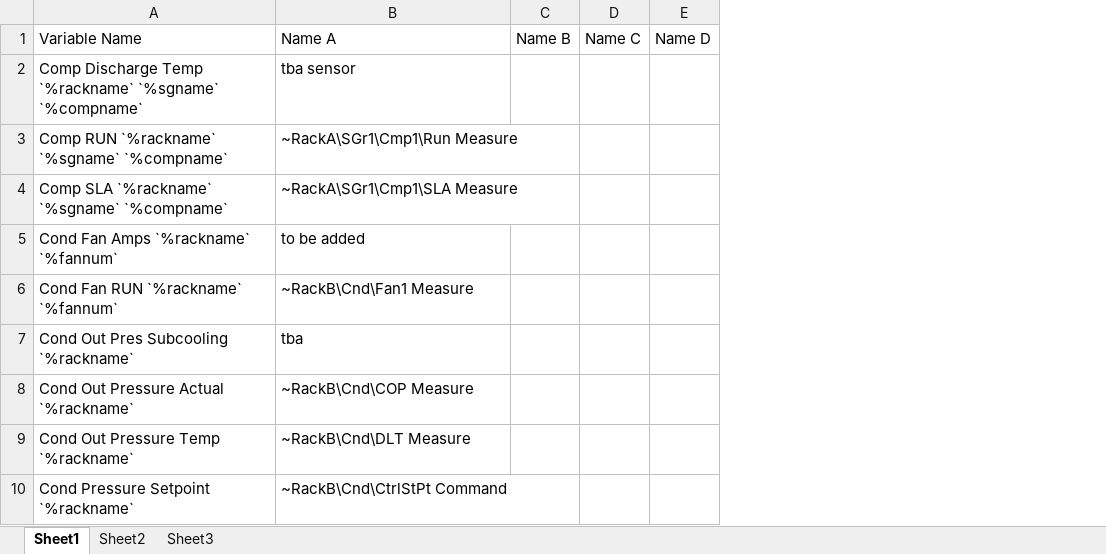
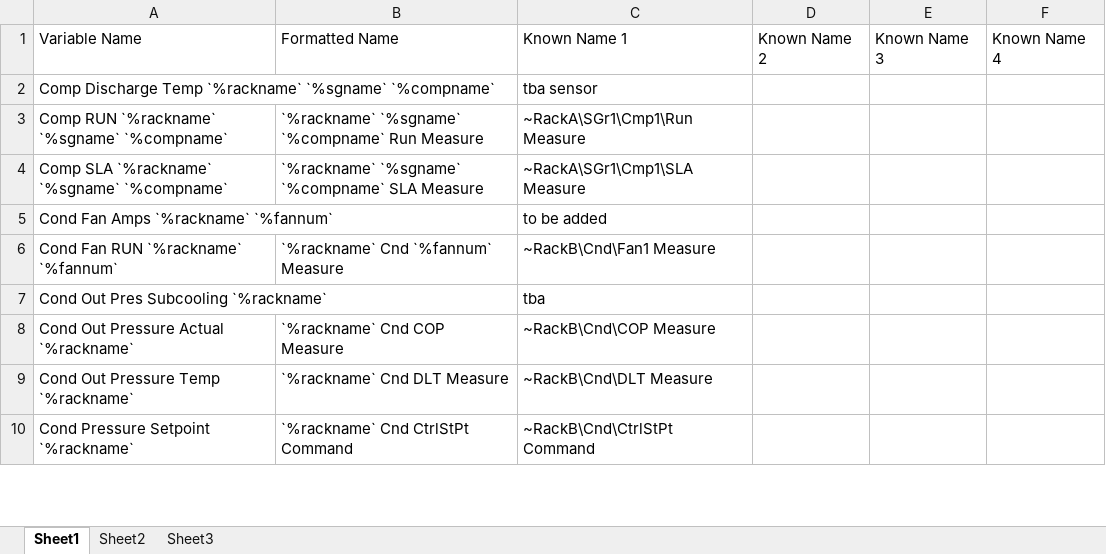
Before and after one commit to NeelandsEric/BackgroundCreator, an Excel workbook: Panel Creator/KnownNames.xlsx, sheet Sheet1, drawn as a sheet; only a part is shown; values as stored, in another font and other column widths than the file's, no borders; removed rows and columns are numbered as before the commit, all else as after; the diff names each change by its address in the sheet, - before the commit and + after, or states it on an @@ line.

Commit message:
changes working on the modbus, new known names file

```diff
--- a/Panel Creator/KnownNames.xlsx (sheet Sheet1)
+++ b/Panel Creator/KnownNames.xlsx (sheet Sheet1)
+column B, rows 1-10: Formatted Name |  | `%rackname` `%sgname` `%compname` Run Measure | `%rackname` `%sgname` `%compname` SLA Measure |  | `%rackname` Cnd `%fannum` Measure |  | `%rackname` Cnd COP Measure | `%rackname` Cnd DLT Measure | `%rackname` Cnd CtrlStPt Command
-column C, row 1: Name B
-column D, row 1: Name C
-column E, row 1: Name D
+column D, row 1: Known Name 2
+column E, row 1: Known Name 3
+column F, row 1: Known Name 4
-C1: Name A
+C1: Known Name 1
```
Also changed, not shown: 5 other files.
